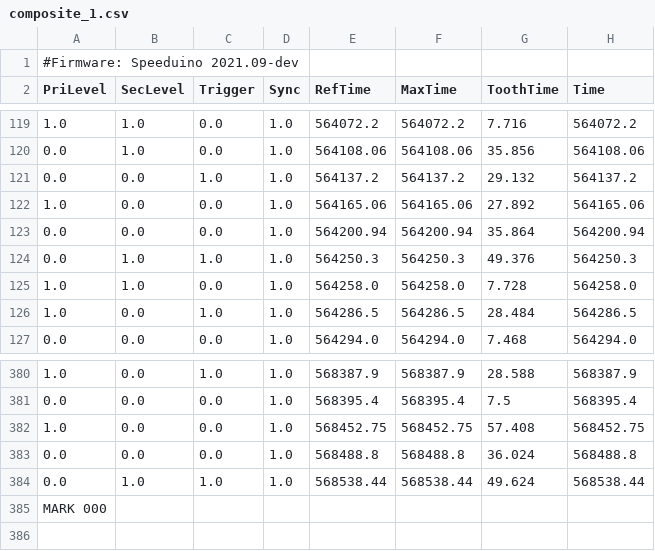
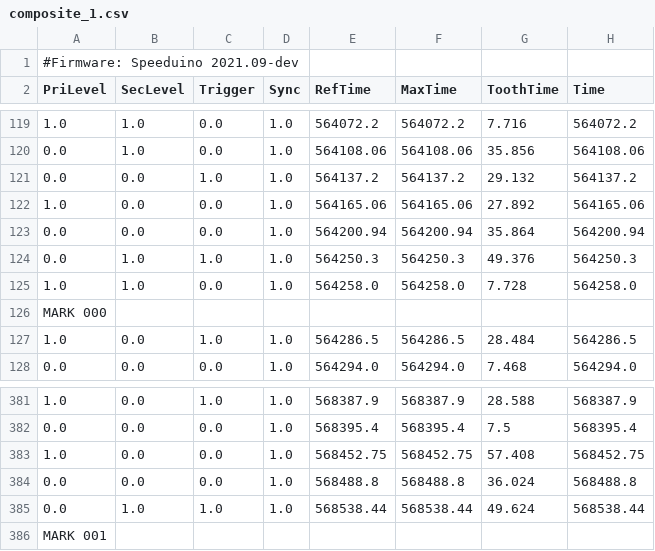
Before and after one commit to hyper-tuner/hypertuner-cloud, a CSV file: public/logs/trigger/composite_1.csv, drawn as a sheet; only a part is shown, gaps mark what is left out; addresses are those after the commit; the diff names each change by its address in the sheet, - before the commit and + after, or states it on an @@ line.

Commit message:
Base work for tooth logs (#325)

```diff
--- a/public/logs/trigger/composite_1.csv
+++ b/public/logs/trigger/composite_1.csv
+row 126: MARK 000
-A386 (PriLevel): MARK 000
+A386 (PriLevel): MARK 001
```
Also changed, not shown: 15 other files.
